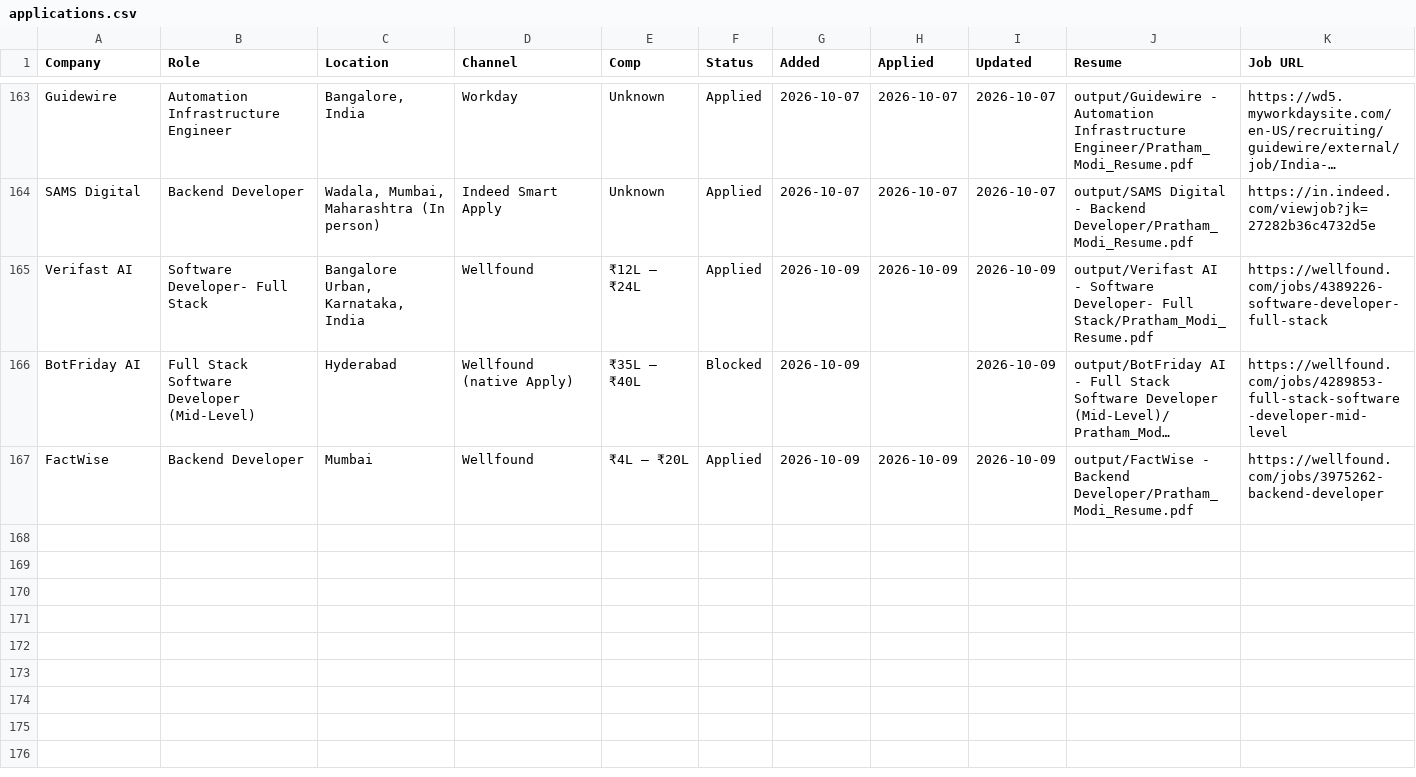
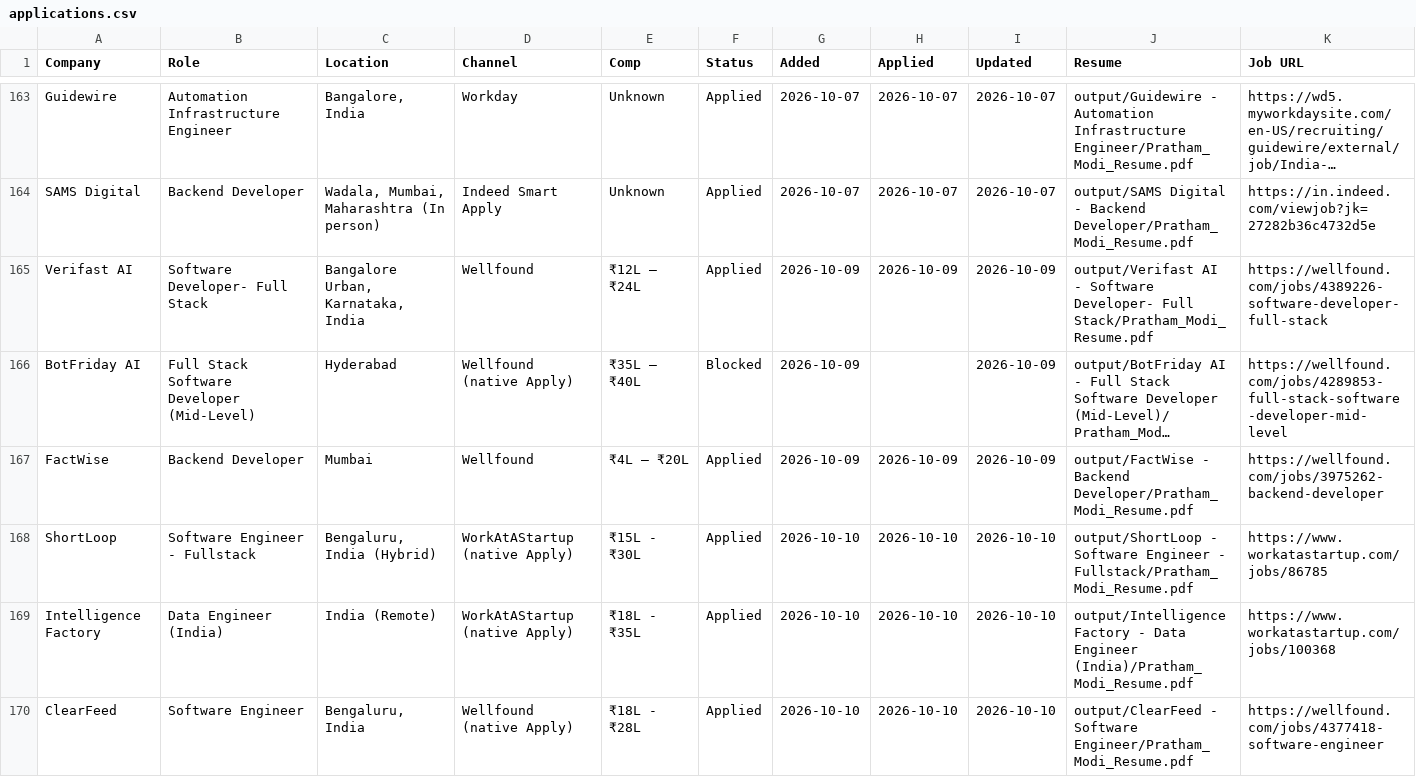
Before and after one commit to PrathamModi001/job-kit-starter, a CSV file: job-kit-starter/output/job-search/applications.csv, drawn as a sheet; only a part is shown, gaps mark what is left out; long unchanged cells end in …; rows hold the shown columns only; the diff covers the shown part only; the diff names each change by its address in the sheet, - before the commit and + after, or states it on an @@ line.

Commit message:
feat(daily-scan): record 5 applied applications, stage 20 cold outreach drafts, rebuild tracker, and update graphify

```diff
--- a/job-kit-starter/output/job-search/applications.csv
+++ b/job-kit-starter/output/job-search/applications.csv
+row 168: ShortLoop | Software Engineer - Fullstack | Bengaluru, India (Hybrid) | WorkAtAStartup (native Apply) | ₹15L - ₹30L | Applied | 2026-10-10 | 2026-10-10 | 2026-10-10 | output/ShortLoop - Software Engineer - Fullstack/Pratham_Modi_Resume.pdf | https://www.workatastartup.com/jobs/86785
+row 169: Intelligence Factory | Data Engineer (India) | India (Remote) | WorkAtAStartup (native Apply) | ₹18L - ₹35L | Applied | 2026-10-10 | 2026-10-10 | 2026-10-10 | output/Intelligence Factory - Data Engineer (India)/Pratham_Modi_Resume.pdf | https://www.workatastartup.com/jobs/100368
+row 170: ClearFeed | Software Engineer | Bengaluru, India | Wellfound (native Apply) | ₹18L - ₹28L | Applied | 2026-10-10 | 2026-10-10 | 2026-10-10 | output/ClearFeed - Software Engineer/Pratham_Modi_Resume.pdf | https://wellfound.com/jobs/4377418-software-engineer
```
Also changed, not shown: 2 added rows elsewhere in this file, 28 other files.
